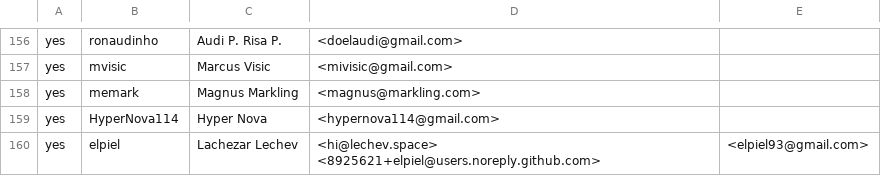
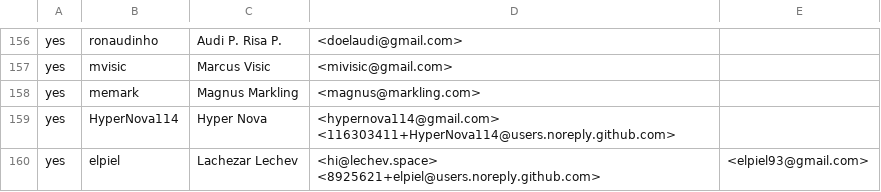
Before and after one commit to rjtch/ockam-contributors, a CSV file: CONTRIBUTORS.csv, drawn as a sheet; only a part is shown, gaps mark what is left out.

Commit message:
add email

```diff
--- a/CONTRIBUTORS.csv
+++ b/CONTRIBUTORS.csv
@@ -158,3 +158,3 @@ yes,mvisic,Marcus Visic,<mivisic@gmail.com>
 yes,memark,Magnus Markling,<magnus@markling.com>
-yes,HyperNova114,Hyper Nova,<hypernova114@gmail.com>
+yes,HyperNova114,Hyper Nova,<hypernova114@gmail.com> <116303411+HyperNova114@users.noreply.github.com>
 yes,elpiel,Lachezar Lechev,<hi@lechev.space> <8925621+elpiel@users.noreply.github.com>, <elpiel93@gmail.com>
```
